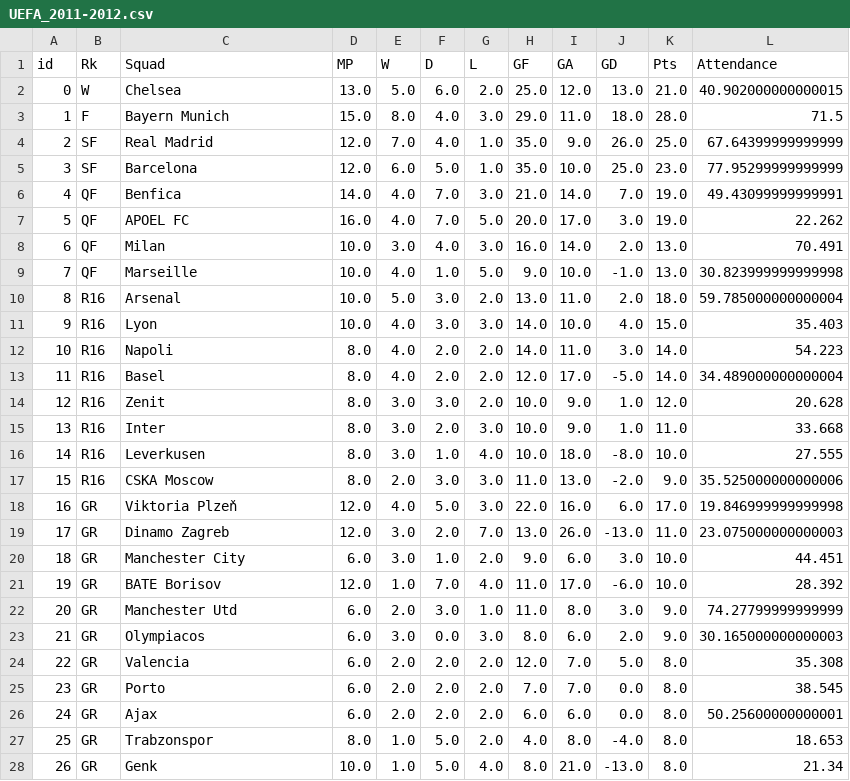
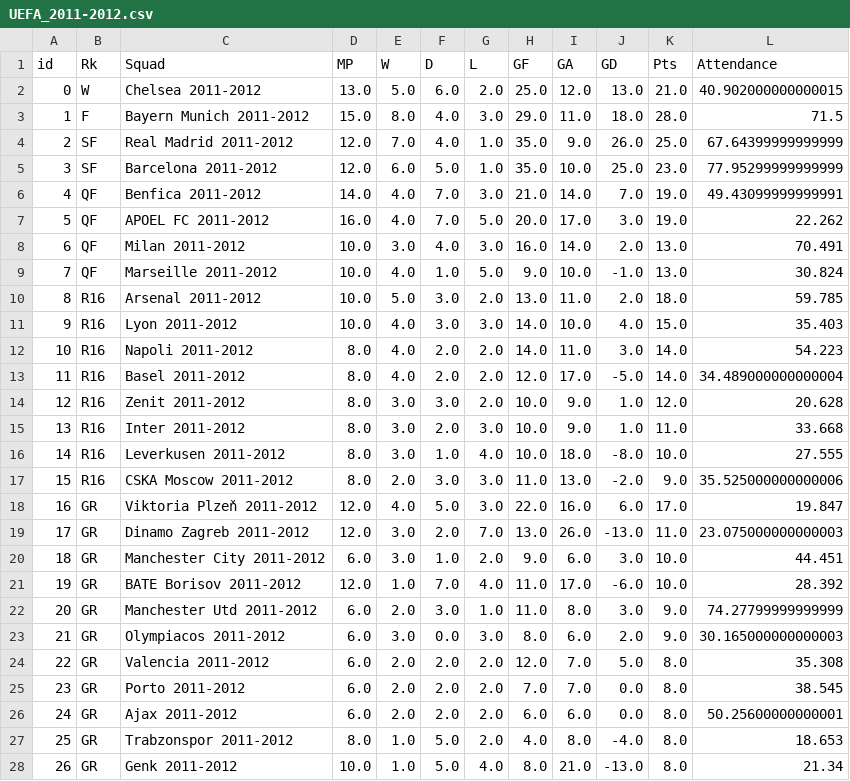
Before and after one commit to rnoguer22/Api_Casas_Apuestas, a CSV file: Web_Scrapping/scrapped_csv/UEFA_2011-2012.csv, drawn as a sheet; only a part is shown; the diff covers the shown part only.

```diff
--- a/Web_Scrapping/scrapped_csv/UEFA_2011-2012.csv
+++ b/Web_Scrapping/scrapped_csv/UEFA_2011-2012.csv
@@ -1,28 +1,28 @@
 id,Rk,Squad,MP,W,D,L,GF,GA,GD,Pts,Attendance
-0,W,Chelsea,13.0,5.0,6.0,2.0,25.0,12.0,13.0,21.0,40.902000000000015
-1,F,Bayern Munich,15.0,8.0,4.0,3.0,29.0,11.0,18.0,28.0,71.5
-2,SF,Real Madrid,12.0,7.0,4.0,1.0,35.0,9.0,26.0,25.0,67.64399999999999
-3,SF,Barcelona,12.0,6.0,5.0,1.0,35.0,10.0,25.0,23.0,77.95299999999999
-4,QF,Benfica,14.0,4.0,7.0,3.0,21.0,14.0,7.0,19.0,49.43099999999991
-5,QF,APOEL FC,16.0,4.0,7.0,5.0,20.0,17.0,3.0,19.0,22.262
-6,QF,Milan,10.0,3.0,4.0,3.0,16.0,14.0,2.0,13.0,70.491
-7,QF,Marseille,10.0,4.0,1.0,5.0,9.0,10.0,-1.0,13.0,30.823999999999998
-8,R16,Arsenal,10.0,5.0,3.0,2.0,13.0,11.0,2.0,18.0,59.785000000000004
-9,R16,Lyon,10.0,4.0,3.0,3.0,14.0,10.0,4.0,15.0,35.403
-10,R16,Napoli,8.0,4.0,2.0,2.0,14.0,11.0,3.0,14.0,54.223
-11,R16,Basel,8.0,4.0,2.0,2.0,12.0,17.0,-5.0,14.0,34.489000000000004
-12,R16,Zenit,8.0,3.0,3.0,2.0,10.0,9.0,1.0,12.0,20.628
-13,R16,Inter,8.0,3.0,2.0,3.0,10.0,9.0,1.0,11.0,33.668
-14,R16,Leverkusen,8.0,3.0,1.0,4.0,10.0,18.0,-8.0,10.0,27.555
-15,R16,CSKA Moscow,8.0,2.0,3.0,3.0,11.0,13.0,-2.0,9.0,35.525000000000006
-16,GR,Viktoria Plzeň,12.0,4.0,5.0,3.0,22.0,16.0,6.0,17.0,19.846999999999998
-17,GR,Dinamo Zagreb,12.0,3.0,2.0,7.0,13.0,26.0,-13.0,11.0,23.075000000000003
-18,GR,Manchester City,6.0,3.0,1.0,2.0,9.0,6.0,3.0,10.0,44.451
-19,GR,BATE Borisov,12.0,1.0,7.0,4.0,11.0,17.0,-6.0,10.0,28.392
-20,GR,Manchester Utd,6.0,2.0,3.0,1.0,11.0,8.0,3.0,9.0,74.27799999999999
-21,GR,Olympiacos,6.0,3.0,0.0,3.0,8.0,6.0,2.0,9.0,30.165000000000003
-22,GR,Valencia,6.0,2.0,2.0,2.0,12.0,7.0,5.0,8.0,35.308
-23,GR,Porto,6.0,2.0,2.0,2.0,7.0,7.0,0.0,8.0,38.545
-24,GR,Ajax,6.0,2.0,2.0,2.0,6.0,6.0,0.0,8.0,50.25600000000001
-25,GR,Trabzonspor,8.0,1.0,5.0,2.0,4.0,8.0,-4.0,8.0,18.653
-26,GR,Genk,10.0,1.0,5.0,4.0,8.0,21.0,-13.0,8.0,21.34
+0,W,Chelsea 2011-2012,13.0,5.0,6.0,2.0,25.0,12.0,13.0,21.0,40.902000000000015
+1,F,Bayern Munich 2011-2012,15.0,8.0,4.0,3.0,29.0,11.0,18.0,28.0,71.5
+2,SF,Real Madrid 2011-2012,12.0,7.0,4.0,1.0,35.0,9.0,26.0,25.0,67.64399999999999
+3,SF,Barcelona 2011-2012,12.0,6.0,5.0,1.0,35.0,10.0,25.0,23.0,77.95299999999999
+4,QF,Benfica 2011-2012,14.0,4.0,7.0,3.0,21.0,14.0,7.0,19.0,49.43099999999991
+5,QF,APOEL FC 2011-2012,16.0,4.0,7.0,5.0,20.0,17.0,3.0,19.0,22.262
+6,QF,Milan 2011-2012,10.0,3.0,4.0,3.0,16.0,14.0,2.0,13.0,70.491
+7,QF,Marseille 2011-2012,10.0,4.0,1.0,5.0,9.0,10.0,-1.0,13.0,30.824
+8,R16,Arsenal 2011-2012,10.0,5.0,3.0,2.0,13.0,11.0,2.0,18.0,59.785
+9,R16,Lyon 2011-2012,10.0,4.0,3.0,3.0,14.0,10.0,4.0,15.0,35.403
+10,R16,Napoli 2011-2012,8.0,4.0,2.0,2.0,14.0,11.0,3.0,14.0,54.223
+11,R16,Basel 2011-2012,8.0,4.0,2.0,2.0,12.0,17.0,-5.0,14.0,34.489000000000004
+12,R16,Zenit 2011-2012,8.0,3.0,3.0,2.0,10.0,9.0,1.0,12.0,20.628
+13,R16,Inter 2011-2012,8.0,3.0,2.0,3.0,10.0,9.0,1.0,11.0,33.668
+14,R16,Leverkusen 2011-2012,8.0,3.0,1.0,4.0,10.0,18.0,-8.0,10.0,27.555
+15,R16,CSKA Moscow 2011-2012,8.0,2.0,3.0,3.0,11.0,13.0,-2.0,9.0,35.525000000000006
+16,GR,Viktoria Plzeň 2011-2012,12.0,4.0,5.0,3.0,22.0,16.0,6.0,17.0,19.847
+17,GR,Dinamo Zagreb 2011-2012,12.0,3.0,2.0,7.0,13.0,26.0,-13.0,11.0,23.075000000000003
+18,GR,Manchester City 2011-2012,6.0,3.0,1.0,2.0,9.0,6.0,3.0,10.0,44.451
+19,GR,BATE Borisov 2011-2012,12.0,1.0,7.0,4.0,11.0,17.0,-6.0,10.0,28.392
+20,GR,Manchester Utd 2011-2012,6.0,2.0,3.0,1.0,11.0,8.0,3.0,9.0,74.27799999999999
+21,GR,Olympiacos 2011-2012,6.0,3.0,0.0,3.0,8.0,6.0,2.0,9.0,30.165000000000003
+22,GR,Valencia 2011-2012,6.0,2.0,2.0,2.0,12.0,7.0,5.0,8.0,35.308
+23,GR,Porto 2011-2012,6.0,2.0,2.0,2.0,7.0,7.0,0.0,8.0,38.545
+24,GR,Ajax 2011-2012,6.0,2.0,2.0,2.0,6.0,6.0,0.0,8.0,50.25600000000001
+25,GR,Trabzonspor 2011-2012,8.0,1.0,5.0,2.0,4.0,8.0,-4.0,8.0,18.653
+26,GR,Genk 2011-2012,10.0,1.0,5.0,4.0,8.0,21.0,-13.0,8.0,21.34
```
Also changed, not shown: 5 edited cells elsewhere in this file, Web_Scrapping/scrapped_csv/UEFA_2013-2014.csv, Web_Scrapping/scrapped_csv/UEFA_2016-2017.csv, 12 other files.
